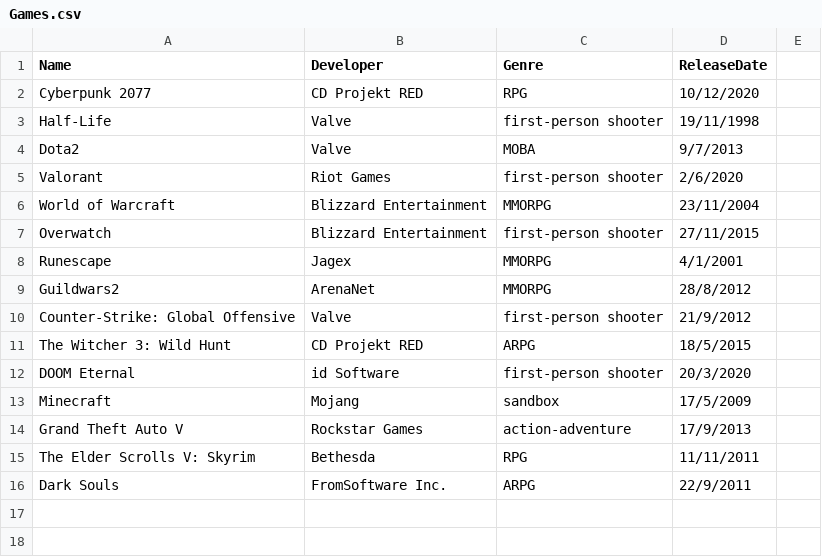
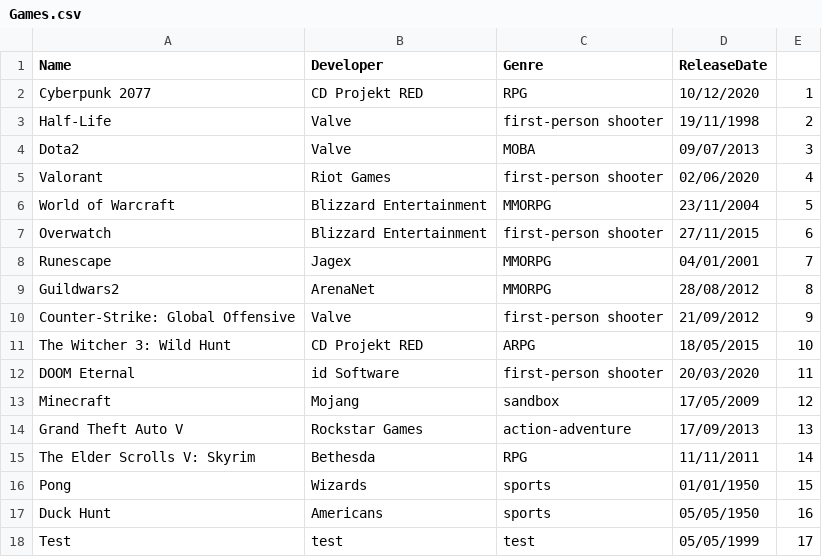
Before and after one commit to Diedericovich/ProjectDMJ, a CSV file: Games.csv, drawn as a sheet.

Commit message:
Updated Games.csv
Added unique id

```diff
--- a/Games.csv
+++ b/Games.csv
@@ -1,16 +1,18 @@
 Name,Developer,Genre,ReleaseDate
-Cyberpunk 2077,CD Projekt RED,RPG,10/12/2020
-Half-Life,Valve,first-person shooter,19/11/1998
-Dota2,Valve,MOBA,9/7/2013
-Valorant,Riot Games,first-person shooter,2/6/2020
-World of Warcraft,Blizzard Entertainment,MMORPG,23/11/2004
-Overwatch,Blizzard Entertainment,first-person shooter,27/11/2015
-Runescape,Jagex,MMORPG,4/1/2001
-Guildwars2,ArenaNet,MMORPG,28/8/2012
-Counter-Strike: Global Offensive,Valve,first-person shooter,21/9/2012
-The Witcher 3: Wild Hunt,CD Projekt RED,ARPG,18/5/2015
-DOOM Eternal,id Software,first-person shooter,20/3/2020
-Minecraft,Mojang,sandbox,17/5/2009
-Grand Theft Auto V,Rockstar Games,action-adventure,17/9/2013
-The Elder Scrolls V: Skyrim,Bethesda,RPG,11/11/2011
-Dark Souls,FromSoftware Inc.,ARPG,22/9/2011
+Cyberpunk 2077,CD Projekt RED,RPG,10/12/2020,1
+Half-Life,Valve,first-person shooter,19/11/1998,2
+Dota2,Valve,MOBA,09/07/2013,3
+Valorant,Riot Games,first-person shooter,02/06/2020,4
+World of Warcraft,Blizzard Entertainment,MMORPG,23/11/2004,5
+Overwatch,Blizzard Entertainment,first-person shooter,27/11/2015,6
+Runescape,Jagex,MMORPG,04/01/2001,7
+Guildwars2,ArenaNet,MMORPG,28/08/2012,8
+Counter-Strike: Global Offensive,Valve,first-person shooter,21/09/2012,9
+The Witcher 3: Wild Hunt,CD Projekt RED,ARPG,18/05/2015,10
+DOOM Eternal,id Software,first-person shooter,20/03/2020,11
+Minecraft,Mojang,sandbox,17/05/2009,12
+Grand Theft Auto V,Rockstar Games,action-adventure,17/09/2013,13
+The Elder Scrolls V: Skyrim,Bethesda,RPG,11/11/2011,14
+Pong,Wizards,sports,01/01/1950,15
+Duck Hunt,Americans,sports,05/05/1950,16
+Test,test,test,05/05/1999,17
```
